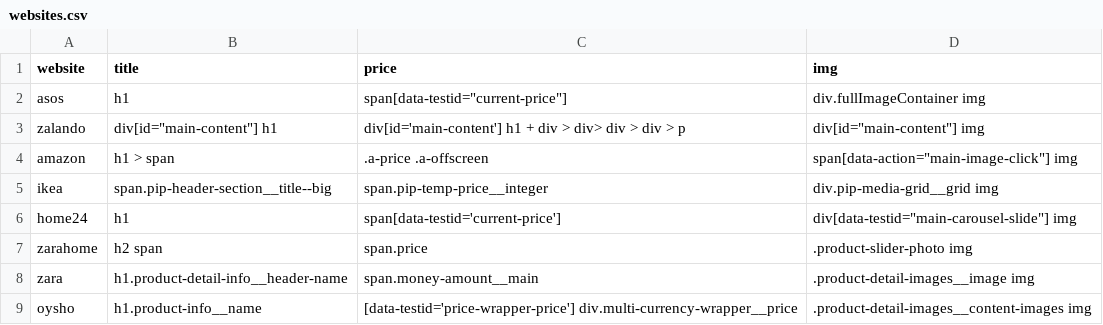
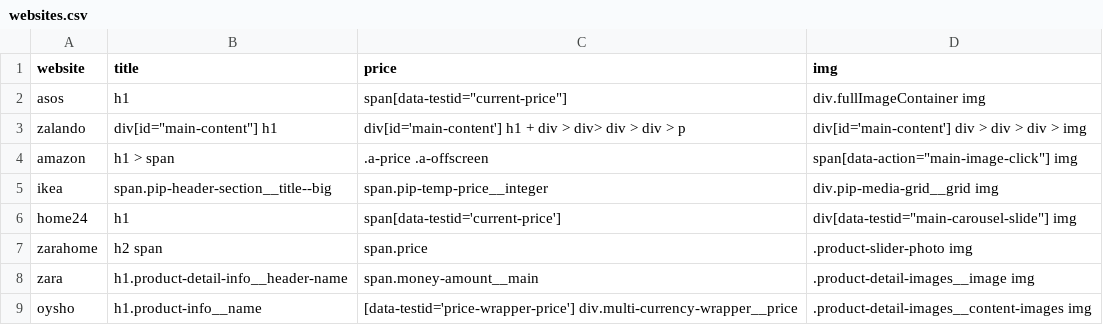
Before and after one commit to smbea/ecommerce-scraper, a CSV file: websites.csv, drawn as a sheet.

Commit message:
fix: website selector

```diff
--- a/websites.csv
+++ b/websites.csv
@@ -2,3 +2,3 @@ website,title,price,img
 asos,h1,"span[data-testid=""current-price""]",div.fullImageContainer img
-zalando,"div[id=""main-content""] h1","div[id='main-content'] h1 + div > div> div > div > p","div[id=""main-content""] img"
+zalando,"div[id=""main-content""] h1","div[id='main-content'] h1 + div > div> div > div > p","div[id='main-content'] div > div > div > img"
 amazon,"h1 > span",".a-price .a-offscreen","span[data-action=""main-image-click""] img"
```
